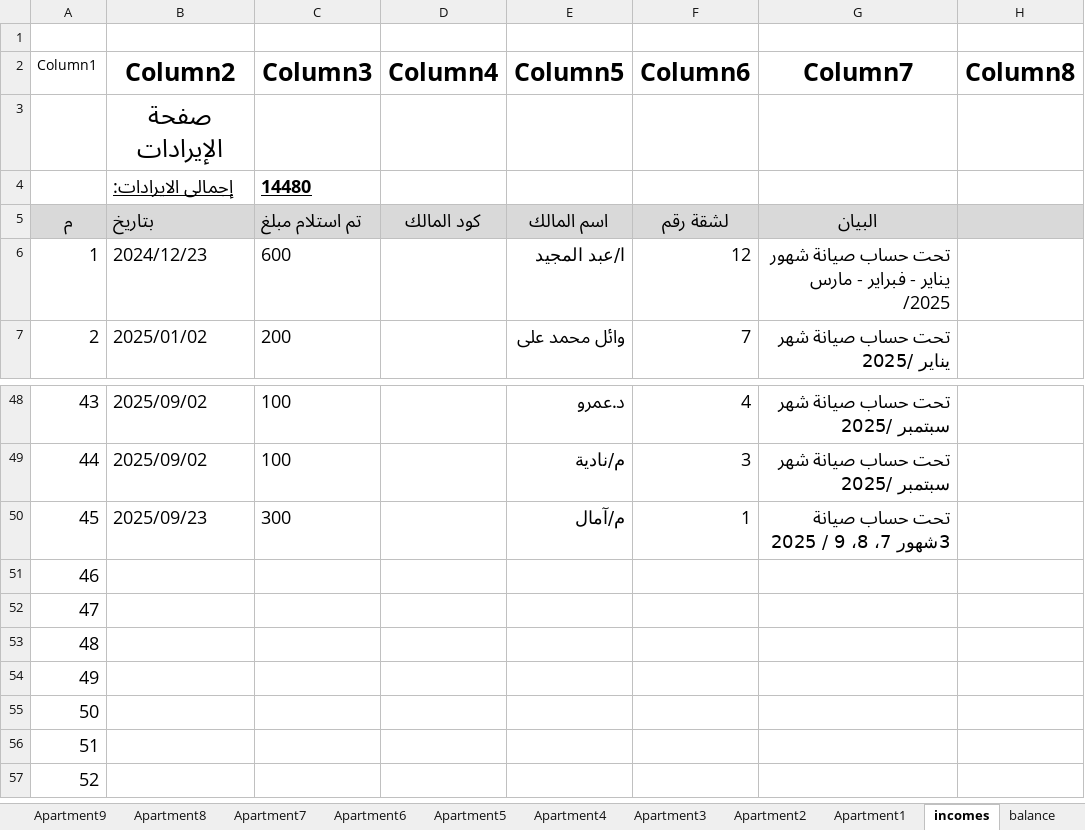
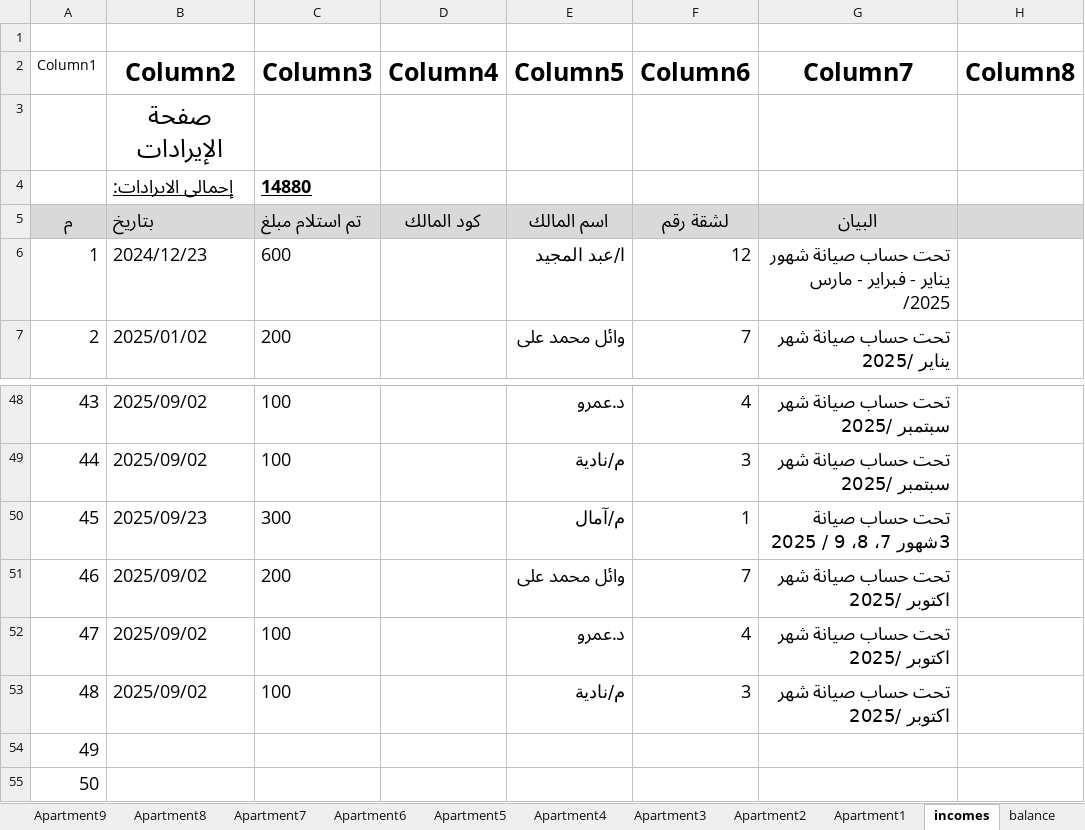
Before and after one commit to lamiaabakry1/seyana2024, an Excel workbook: Book2025.xlsx, sheet incomes, drawn as a sheet; only a part is shown, gaps mark what is left out; the shorter side is filled out with more unchanged rows; values as stored, in another font and other column widths than the file's, no borders; table styles not drawn; the diff names each change by its address in the sheet, - before the commit and + after, or states it on an @@ line.

```diff
--- a/Book2025.xlsx (sheet incomes)
+++ b/Book2025.xlsx (sheet incomes)
-C4 (Column3): 14480
+C4 (Column3): 14880
-B51:B53 (Column2): (empty)
+B51:B53 (Column2): 2025/09/02
-C51 (Column3): (empty)
+C51 (Column3): 200
-E51 (Column5): (empty)
+E51 (Column5): وائل محمد على
-F51 (Column6): (empty)
+F51 (Column6): 7
-G51:G53 (Column7): (empty)
+G51:G53 (Column7): تحت حساب صيانة شهر اكتوبر /2025
-C52:C53 (Column3): (empty)
+C52:C53 (Column3): 100
-E52 (Column5): (empty)
+E52 (Column5): د.عمرو
-F52 (Column6): (empty)
+F52 (Column6): 4
-E53 (Column5): (empty)
+E53 (Column5): م/نادية
-F53 (Column6): (empty)
+F53 (Column6): 3
```
Also changed, not shown: sheet balance, sheet outcomes, sheet payments, sheet Apartment4, sheet Apartment7, sheet Apartment3, 1 more sheet, charts or pictures.
